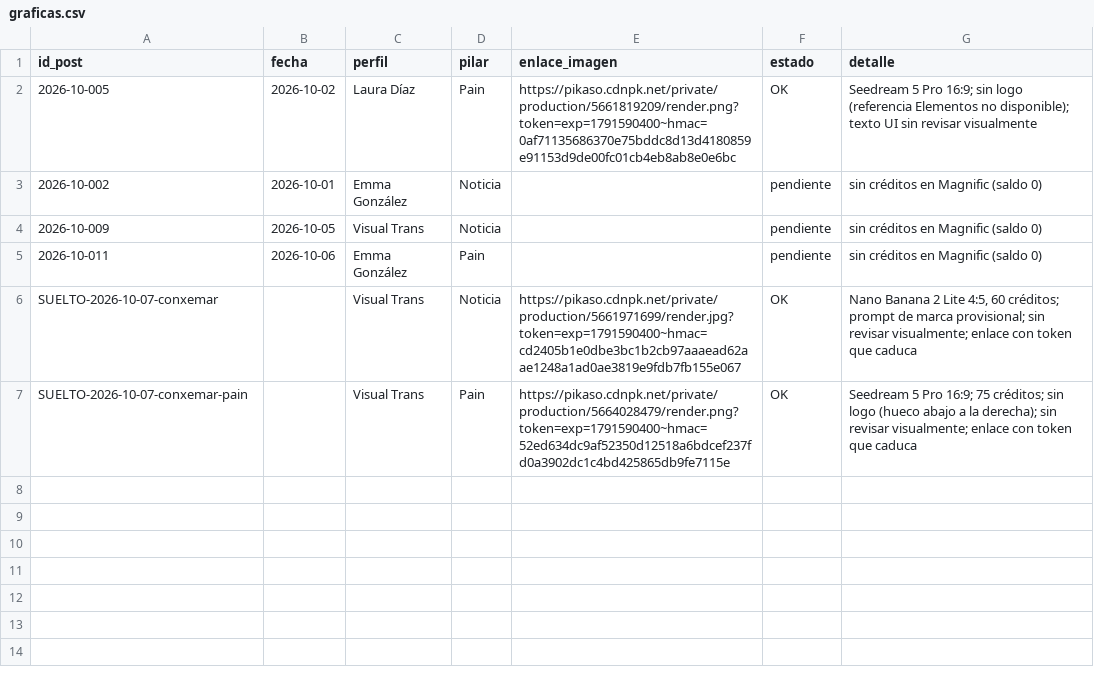
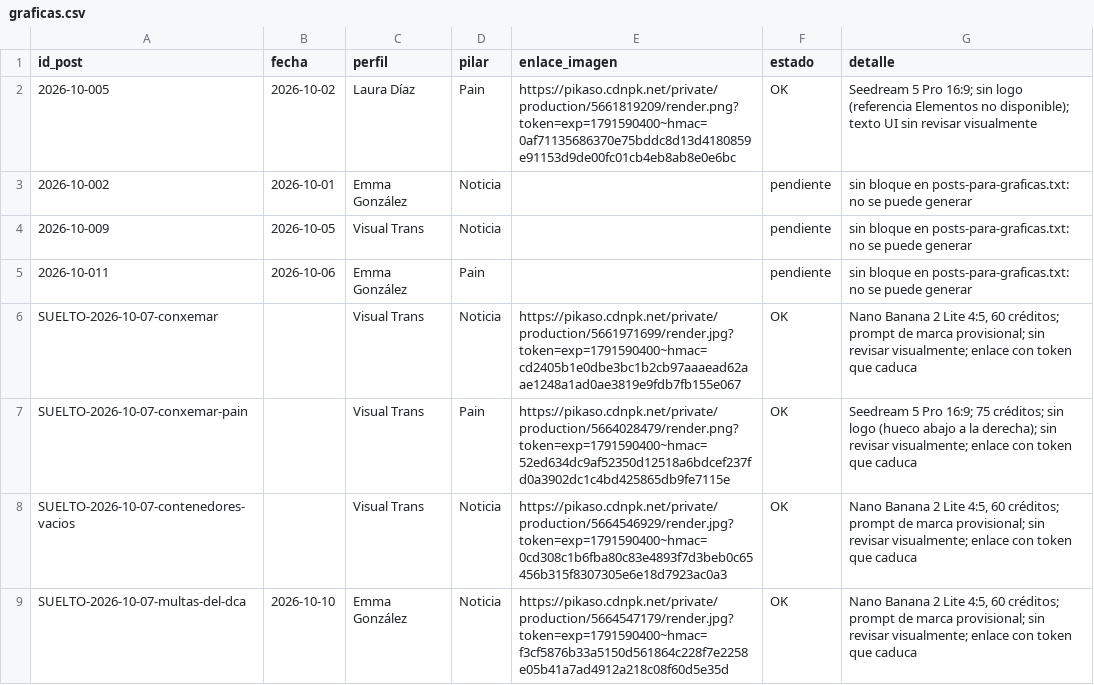
Before and after one commit to arivas-web/visualtrans-linkedin-test, a CSV file: output/2026-10/graficas.csv, drawn as a sheet.

```diff
--- a/output/2026-10/graficas.csv
+++ b/output/2026-10/graficas.csv
@@ -2,6 +2,8 @@ id_post,fecha,perfil,pilar,enlace_imagen,estado,detalle
 2026-10-005,2026-10-02,Laura Díaz,Pain,"https://pikaso.cdnpk.net/private/production/5661819209/render.png?token=exp=1791590400~hmac=0af71135686370e75bddc8d13d4180859e91153d9de00fc01cb4eb8ab8e0e6bc",OK,"Seedream 5 Pro 16:9; sin logo (referencia Elementos no disponible); texto UI sin revisar visualmente"
-2026-10-002,2026-10-01,Emma González,Noticia,,pendiente,sin créditos en Magnific (saldo 0)
-2026-10-009,2026-10-05,Visual Trans,Noticia,,pendiente,sin créditos en Magnific (saldo 0)
-2026-10-011,2026-10-06,Emma González,Pain,,pendiente,sin créditos en Magnific (saldo 0)
+2026-10-002,2026-10-01,Emma González,Noticia,,pendiente,sin bloque en posts-para-graficas.txt: no se puede generar
+2026-10-009,2026-10-05,Visual Trans,Noticia,,pendiente,sin bloque en posts-para-graficas.txt: no se puede generar
+2026-10-011,2026-10-06,Emma González,Pain,,pendiente,sin bloque en posts-para-graficas.txt: no se puede generar
 SUELTO-2026-10-07-conxemar,,Visual Trans,Noticia,"https://pikaso.cdnpk.net/private/production/5661971699/render.jpg?token=exp=1791590400~hmac=cd2405b1e0dbe3bc1b2cb97aaaead62aae1248a1ad0ae3819e9fdb7fb155e067",OK,"Nano Banana 2 Lite 4:5, 60 créditos; prompt de marca provisional; sin revisar visualmente; enlace con token que caduca"
 SUELTO-2026-10-07-conxemar-pain,,Visual Trans,Pain,"https://pikaso.cdnpk.net/private/production/5664028479/render.png?token=exp=1791590400~hmac=52ed634dc9af52350d12518a6bdcef237fd0a3902dc1c4bd425865db9fe7115e",OK,"Seedream 5 Pro 16:9; 75 créditos; sin logo (hueco abajo a la derecha); sin revisar visualmente; enlace con token que caduca"
+SUELTO-2026-10-07-contenedores-vacios,,Visual Trans,Noticia,"https://pikaso.cdnpk.net/private/production/5664546929/render.jpg?token=exp=1791590400~hmac=0cd308c1b6fba80c83e4893f7d3beb0c65456b315f8307305e6e18d7923ac0a3",OK,"Nano Banana 2 Lite 4:5, 60 créditos; prompt de marca provisional; sin revisar visualmente; enlace con token que caduca"
+SUELTO-2026-10-07-multas-del-dca,2026-10-10,Emma González,Noticia,"https://pikaso.cdnpk.net/private/production/5664547179/render.jpg?token=exp=1791590400~hmac=f3cf5876b33a5150d561864c228f7e2258e05b41a7ad4912a218c08f60d5e35d",OK,"Nano Banana 2 Lite 4:5, 60 créditos; prompt de marca provisional; sin revisar visualmente; enlace con token que caduca"
```
